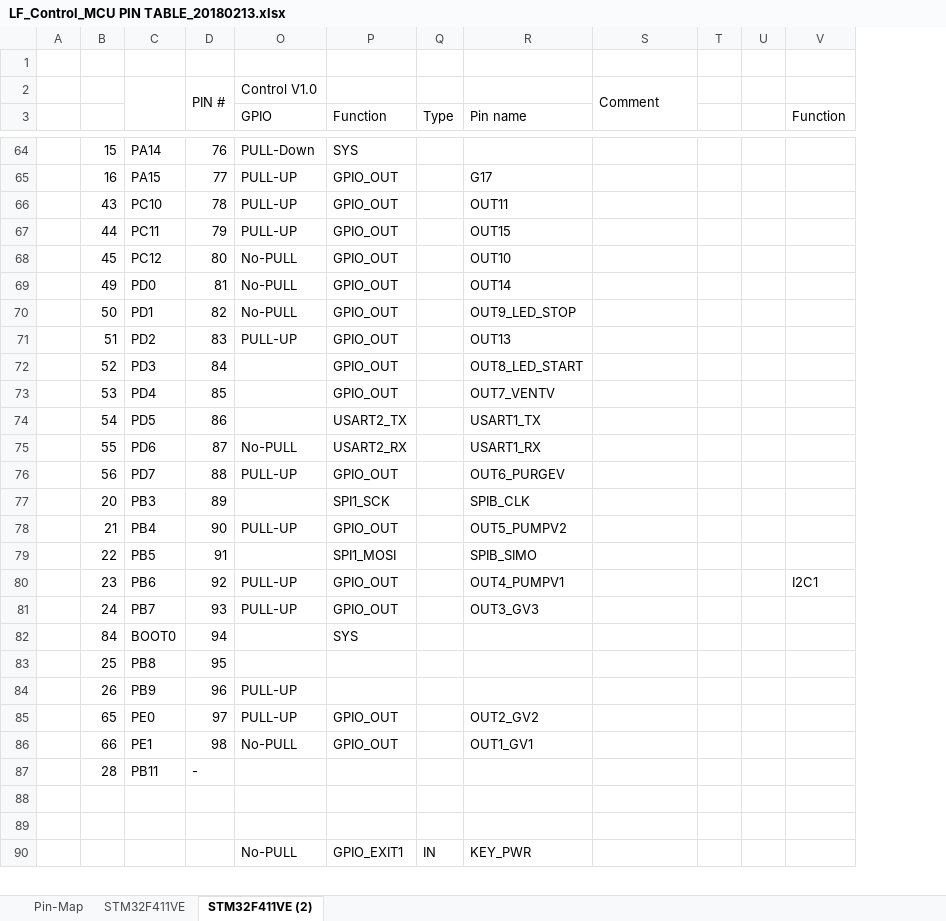
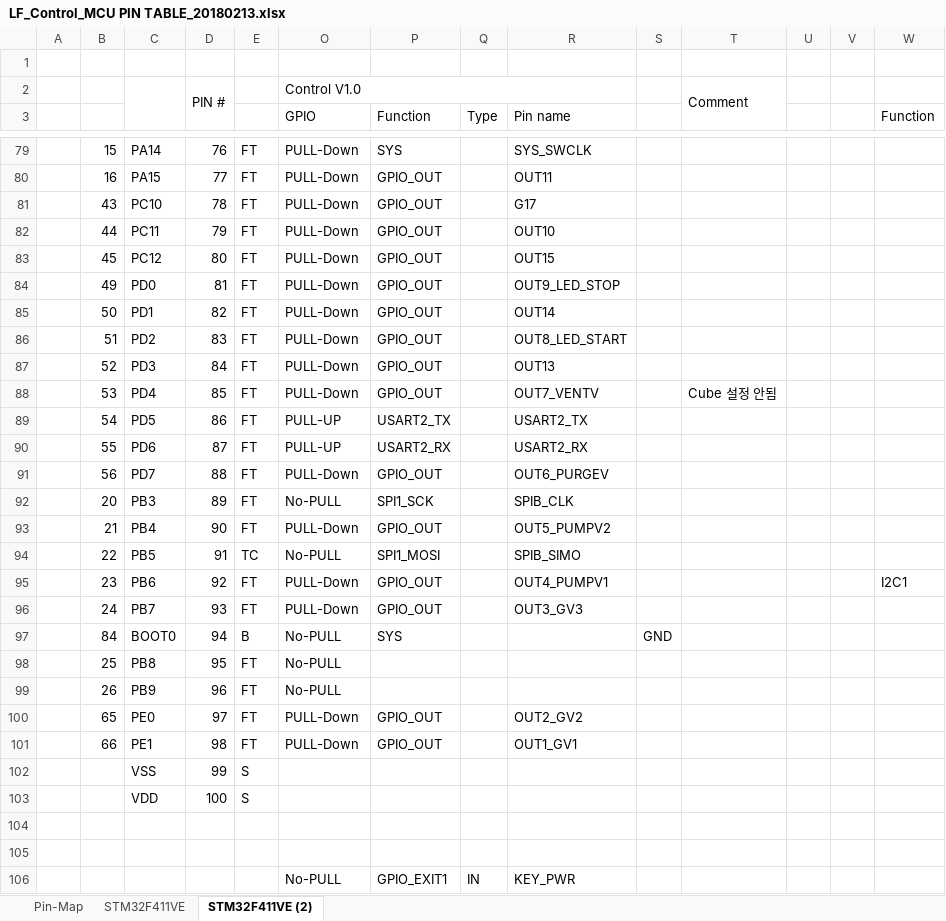
Before and after one commit to ArvidJoung/Plasma_LF, an Excel workbook: 3_LF_Control_MCU/LF_Control_MCU PIN TABLE_20180213.xlsx, sheet STM32F411VE (2), drawn as a sheet; only a part is shown, gaps mark what is left out; values as stored, in another font and other column widths than the file's, no cell formats; charts and pictures not drawn; removed rows and columns are numbered as before the commit, all else as after; rows hold the shown columns only; the diff covers the shown part only; the diff names each change by its address in the sheet, - before the commit and + after, or states it on an @@ line.

```diff
--- a/3_LF_Control_MCU/LF_Control_MCU PIN TABLE_20180213.xlsx (sheet STM32F411VE (2))
+++ b/3_LF_Control_MCU/LF_Control_MCU PIN TABLE_20180213.xlsx (sheet STM32F411VE (2))
@@ column E unhidden, rows 79-101: FT | FT | FT | FT | FT | FT | FT | FT | FT | FT | FT | FT | FT | FT | FT | TC | FT | FT | B | FT | FT | FT | FT @@
+column S, row 97: GND
+O2:R2 merged
-R79 (Pin name): (empty)
+R79 (Pin name): SYS_SWCLK
-O80:O82 (GPIO): PULL-UP
+O80:O82 (GPIO): PULL-Down
-R80 (Pin name): G17
+R80 (Pin name): OUT11
-R81 (Pin name): OUT11
+R81 (Pin name): G17
-R82 (Pin name): OUT15
+R82 (Pin name): OUT10
-O83:O85 (GPIO): No-PULL
+O83:O85 (GPIO): PULL-Down
-R83 (Pin name): OUT10
+R83 (Pin name): OUT15
-R84 (Pin name): OUT14
+R84 (Pin name): OUT9_LED_STOP
-R85 (Pin name): OUT9_LED_STOP
+R85 (Pin name): OUT14
-O86 (GPIO): PULL-UP
+O86 (GPIO): PULL-Down
-R86 (Pin name): OUT13
+R86 (Pin name): OUT8_LED_START
-O87:O88 (GPIO): (empty)
+O87:O88 (GPIO): PULL-Down
-R87 (Pin name): OUT8_LED_START
+R87 (Pin name): OUT13
-T88: (empty)
+T88: Cube 설정 안됨
-O89 (GPIO): (empty)
+O89 (GPIO): PULL-UP
-R89 (Pin name): USART1_TX
+R89 (Pin name): USART2_TX
-O90 (GPIO): No-PULL
+O90 (GPIO): PULL-UP
-R90 (Pin name): USART1_RX
+R90 (Pin name): USART2_RX
-O91 (GPIO): PULL-UP
+O91 (GPIO): PULL-Down
-O92 (GPIO): (empty)
+O92 (GPIO): No-PULL
-O93 (GPIO): PULL-UP
+O93 (GPIO): PULL-Down
-O94 (GPIO): (empty)
+O94 (GPIO): No-PULL
-O95:O96 (GPIO): PULL-UP
+O95:O96 (GPIO): PULL-Down
-O97:O98 (GPIO): (empty)
+O97:O98 (GPIO): No-PULL
-O99 (GPIO): PULL-UP
+O99 (GPIO): No-PULL
-O100 (GPIO): PULL-UP
+O100 (GPIO): PULL-Down
-O101 (GPIO): No-PULL
+O101 (GPIO): PULL-Down
-row 87:  | 28 | PB11 | -
+row 102:  |  | VSS | 99 | S
+row 103:  |  | VDD | 100 | S
```
Also changed, not shown: 15 added rows and 58 edited cells elsewhere in this sheet, cell formats, formulas that keep their value, hidden cells, charts or pictures, 4 other files.
